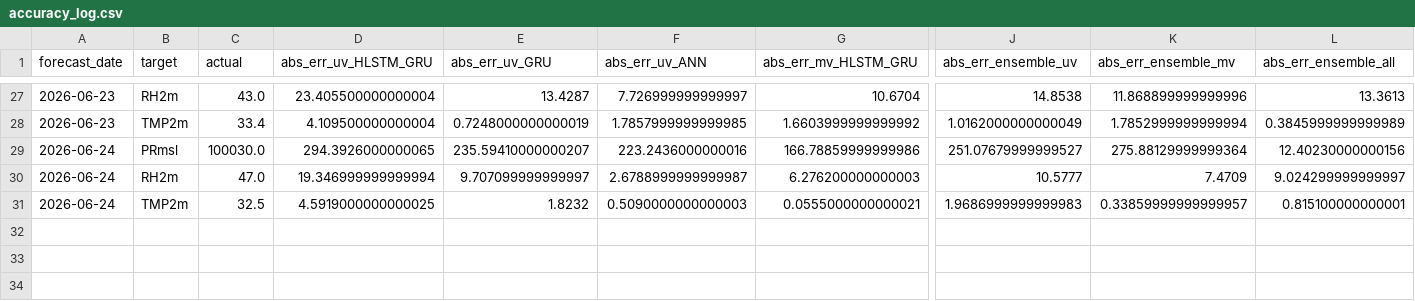
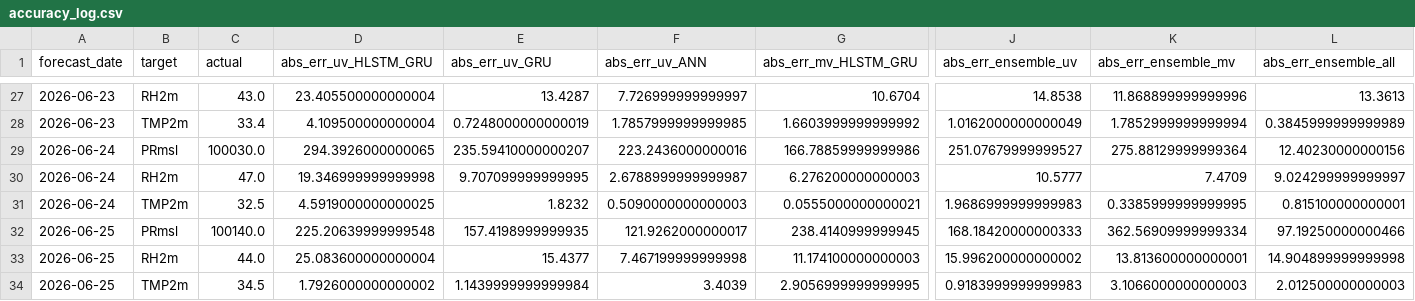
Before and after one commit to cdacaviral-source/cdacaviral-source-multicity-forecast-data-classical-om, a CSV file: data/om/Delhi/logs/accuracy_log.csv, drawn as a sheet; only a part is shown, gaps mark what is left out; rows hold the shown columns only; the diff names each change by its address in the sheet, - before the commit and + after, or states it on an @@ line.

Commit message:
[Delhi] accuracy_log.csv 2026-06-26

```diff
--- a/data/om/Delhi/logs/accuracy_log.csv
+++ b/data/om/Delhi/logs/accuracy_log.csv
-D30 (abs_err_uv_HLSTM_GRU): 19.346999999999994
+D30 (abs_err_uv_HLSTM_GRU): 19.346999999999998
-E30 (abs_err_uv_GRU): 9.707099999999997
+E30 (abs_err_uv_GRU): 9.707099999999995
-K31 (abs_err_ensemble_mv): 0.33859999999999957
+K31 (abs_err_ensemble_mv): 0.3385999999999995
+row 32: 2026-06-25 | PRmsl | 100140.0 | 225.20639999999548 | 157.4198999999935 | 121.9262000000017 | 238.4140999999945 | 168.18420000000333 | 362.56909999999334 | 97.19250000000466
+row 33: 2026-06-25 | RH2m | 44.0 | 25.083600000000004 | 15.4377 | 7.467199999999998 | 11.174100000000003 | 15.996200000000002 | 13.813600000000001 | 14.904899999999998
+row 34: 2026-06-25 | TMP2m | 34.5 | 1.7926000000000002 | 1.1439999999999984 | 3.4039 | 2.9056999999999995 | 0.9183999999999983 | 3.1066000000000003 | 2.012500000000003
```
